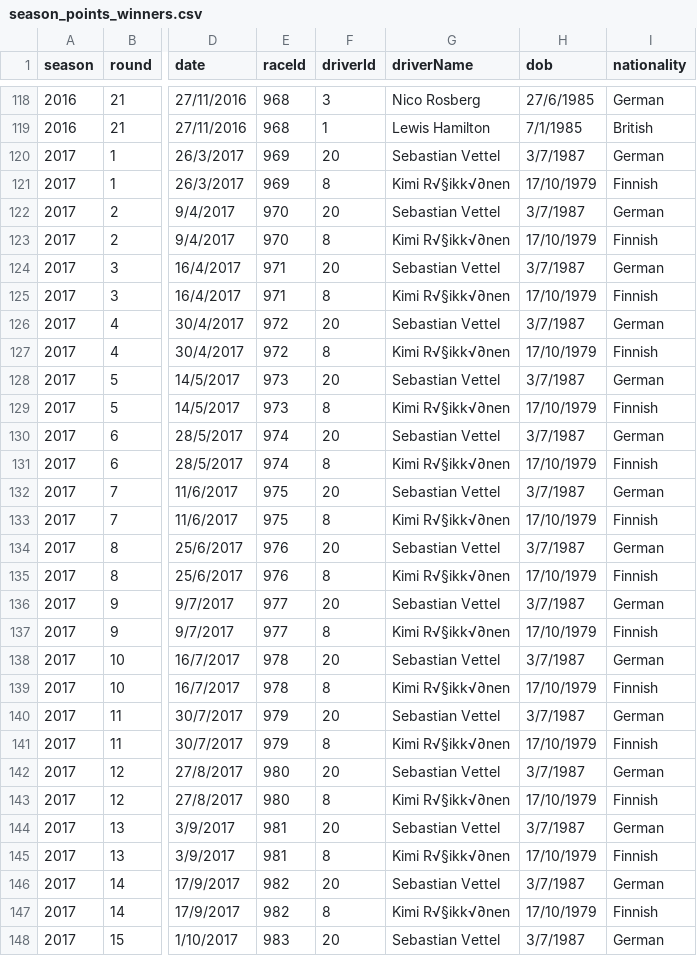
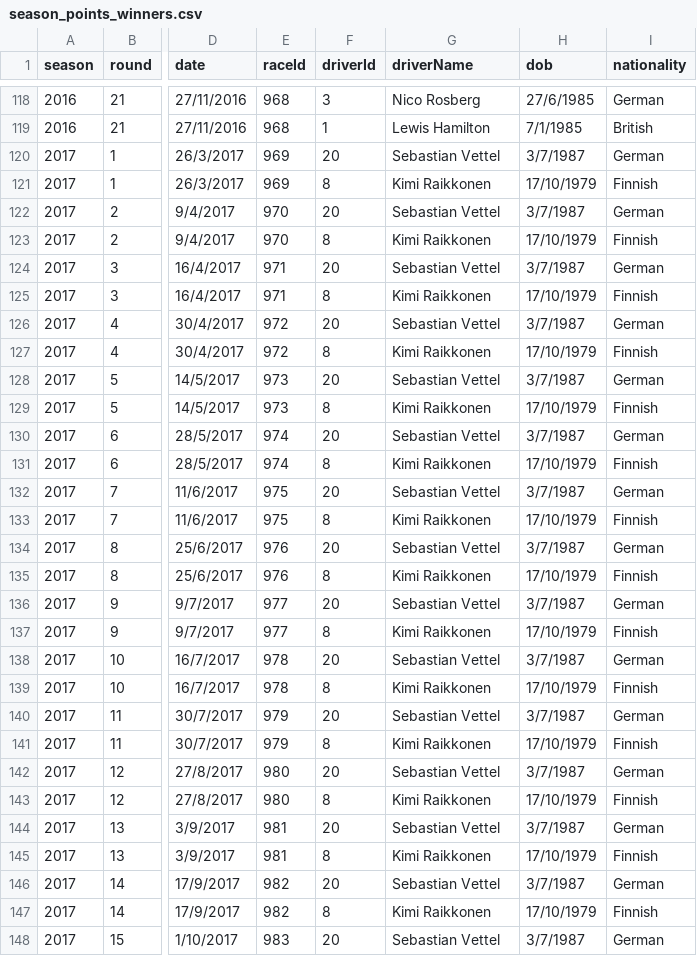
Before and after one commit to ericluo-aot/FIT3179-V2, a CSV file: season_points_winners.csv, drawn as a sheet; only a part is shown, gaps mark what is left out; the diff covers the shown part only; the diff names each change by its address in the sheet, - before the commit and + after, or states it on an @@ line.

Commit message:
Add files via upload

```diff
--- a/season_points_winners.csv
+++ b/season_points_winners.csv
-G121 (driverName): Kimi R√§ikk√∂nen
+G121 (driverName): Kimi Raikkonen
-G123 (driverName): Kimi R√§ikk√∂nen
+G123 (driverName): Kimi Raikkonen
-G125 (driverName): Kimi R√§ikk√∂nen
+G125 (driverName): Kimi Raikkonen
-G127 (driverName): Kimi R√§ikk√∂nen
+G127 (driverName): Kimi Raikkonen
-G129 (driverName): Kimi R√§ikk√∂nen
+G129 (driverName): Kimi Raikkonen
-G131 (driverName): Kimi R√§ikk√∂nen
+G131 (driverName): Kimi Raikkonen
-G133 (driverName): Kimi R√§ikk√∂nen
+G133 (driverName): Kimi Raikkonen
-G135 (driverName): Kimi R√§ikk√∂nen
+G135 (driverName): Kimi Raikkonen
-G137 (driverName): Kimi R√§ikk√∂nen
+G137 (driverName): Kimi Raikkonen
-G139 (driverName): Kimi R√§ikk√∂nen
+G139 (driverName): Kimi Raikkonen
-G141 (driverName): Kimi R√§ikk√∂nen
+G141 (driverName): Kimi Raikkonen
-G143 (driverName): Kimi R√§ikk√∂nen
+G143 (driverName): Kimi Raikkonen
-G145 (driverName): Kimi R√§ikk√∂nen
+G145 (driverName): Kimi Raikkonen
-G147 (driverName): Kimi R√§ikk√∂nen
+G147 (driverName): Kimi Raikkonen
```
Also changed, not shown: 27 edited cells elsewhere in this file.
